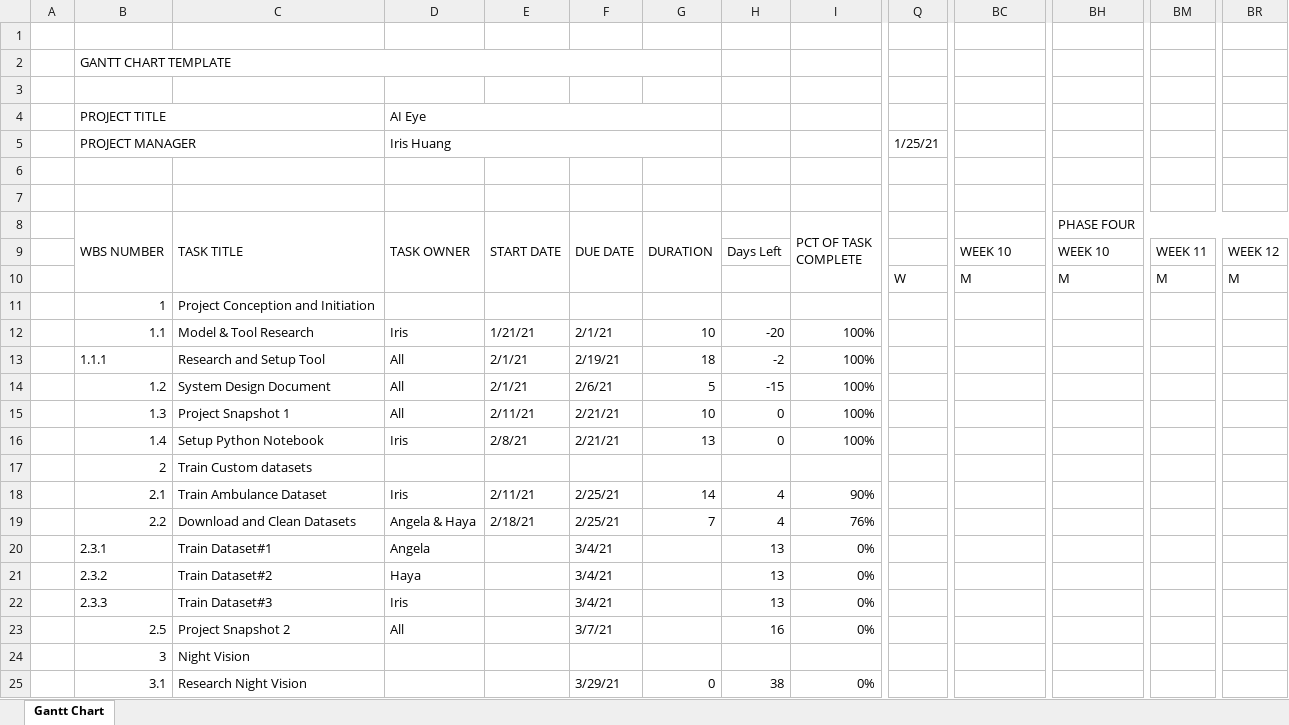
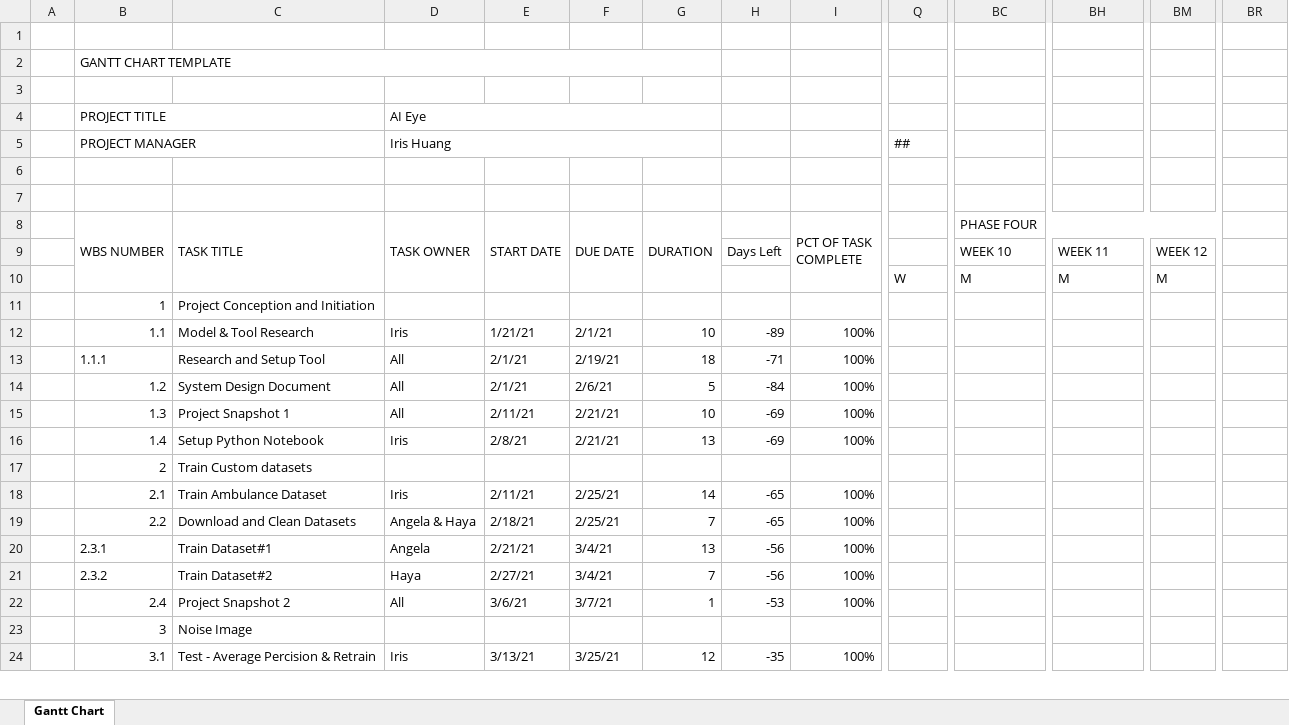
Before and after one commit to comp195/spring-2021-final-project-ai-eye, an Excel workbook: AI Eye Gantt chart.xlsx, sheet Gantt Chart, drawn as a sheet; only a part is shown, gaps mark what is left out; values as stored, in another font and other column widths than the file's, no cell formats; charts and pictures and conditional formats not drawn; removed rows and columns are numbered as before the commit, all else as after; rows hold the shown columns only; the diff covers the shown part only; the diff names each change by its address in the sheet, - before the commit and + after, or states it on an @@ line.

Commit message:
update

```diff
--- a/AI Eye Gantt chart.xlsx (sheet Gantt Chart)
+++ b/AI Eye Gantt chart.xlsx (sheet Gantt Chart)
-Q5: 1/25/21
+Q5: ##
-BC8: (empty)
+BC8: PHASE FOUR
+BC8:BQ8 merged
-BH8: PHASE FOUR
+BH8: (empty)
-BH8:BV8 merged
-BH9: WEEK 10
+BH9: WEEK 11
-BM9: WEEK 11
+BM9: WEEK 12
-BR9: WEEK 12
+BR9: (empty)
-BR9:BV9 merged
-BR10: M
+BR10: (empty)
-H12: -20
+H12: -89
-H13: -2
+H13: -71
-H14: -15
+H14: -84
-H15:H16: 0
+H15:H16: -69
-H18:H19: 4
+H18:H19: -65
-I18 (PCT OF TASK COMPLETE): 90%
+I18 (PCT OF TASK COMPLETE): 100%
-I19 (PCT OF TASK COMPLETE): 76%
+I19 (PCT OF TASK COMPLETE): 100%
-E20 (START DATE): (empty)
+E20 (START DATE): 2/21/21
-G20 (DURATION): (empty)
+G20 (DURATION): 13
-H20:H21: 13
+H20:H21: -56
-I20:I21 (PCT OF TASK COMPLETE): 0%
+I20:I21 (PCT OF TASK COMPLETE): 100%
-E21 (START DATE): (empty)
+E21 (START DATE): 2/27/21
-G21 (DURATION): (empty)
+G21 (DURATION): 7
-row 22:  | 2.3.3 | Train Dataset#3 | Iris |  | 3/4/21 |  | 13 | 0%
-row 23:  | 2.5 | Project Snapshot 2 | All |  | 3/7/21 |  | 16 | 0%
+row 22:  | 2.4 | Project Snapshot 2 | All | 3/6/21 | 3/7/21 | 1 | -53 | 100%
-C23 (TASK TITLE): Night Vision
+C23 (TASK TITLE): Noise Image
-C24 (TASK TITLE): Research Night Vision
+C24 (TASK TITLE): Test - Average Percision & Retrain
-D24 (TASK OWNER): (empty)
+D24 (TASK OWNER): Iris
-E24 (START DATE): (empty)
+E24 (START DATE): 3/13/21
-F24 (DUE DATE): 3/29/21
+F24 (DUE DATE): 3/25/21
-G24 (DURATION): 0
+G24 (DURATION): 12
-H24: 38
+H24: -35
-I24 (PCT OF TASK COMPLETE): 0%
+I24 (PCT OF TASK COMPLETE): 100%
```
Also changed, not shown: 1 added row, 6 removed rows, 32 edited cells and merged cells elsewhere in this sheet, cell formats, formulas that keep their value.
